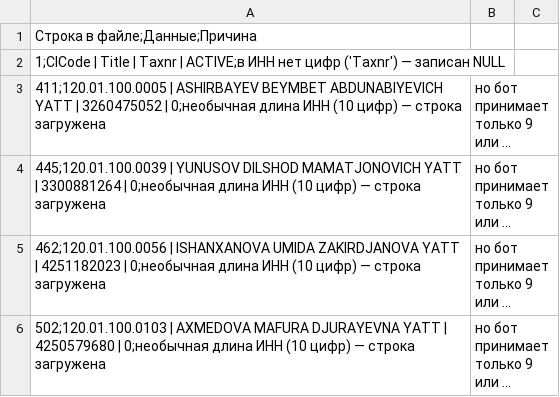
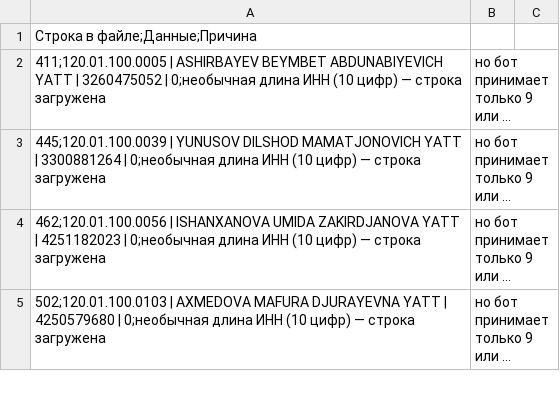
Before and after one commit to ozodbeklfc/telegram_bot, a CSV file: otchet_migracii.csv, drawn as a sheet; only a part is shown; long unchanged cells end in …; the diff names each change by its address in the sheet, - before the commit and + after, or states it on an @@ line.

```diff
--- a/otchet_migracii.csv
+++ b/otchet_migracii.csv
-row 2: 1;ClCode | Title | Taxnr | ACTIVE;в ИНН нет цифр ('Taxnr') — записан NULL
```
Also changed, not shown: 9 other files.
